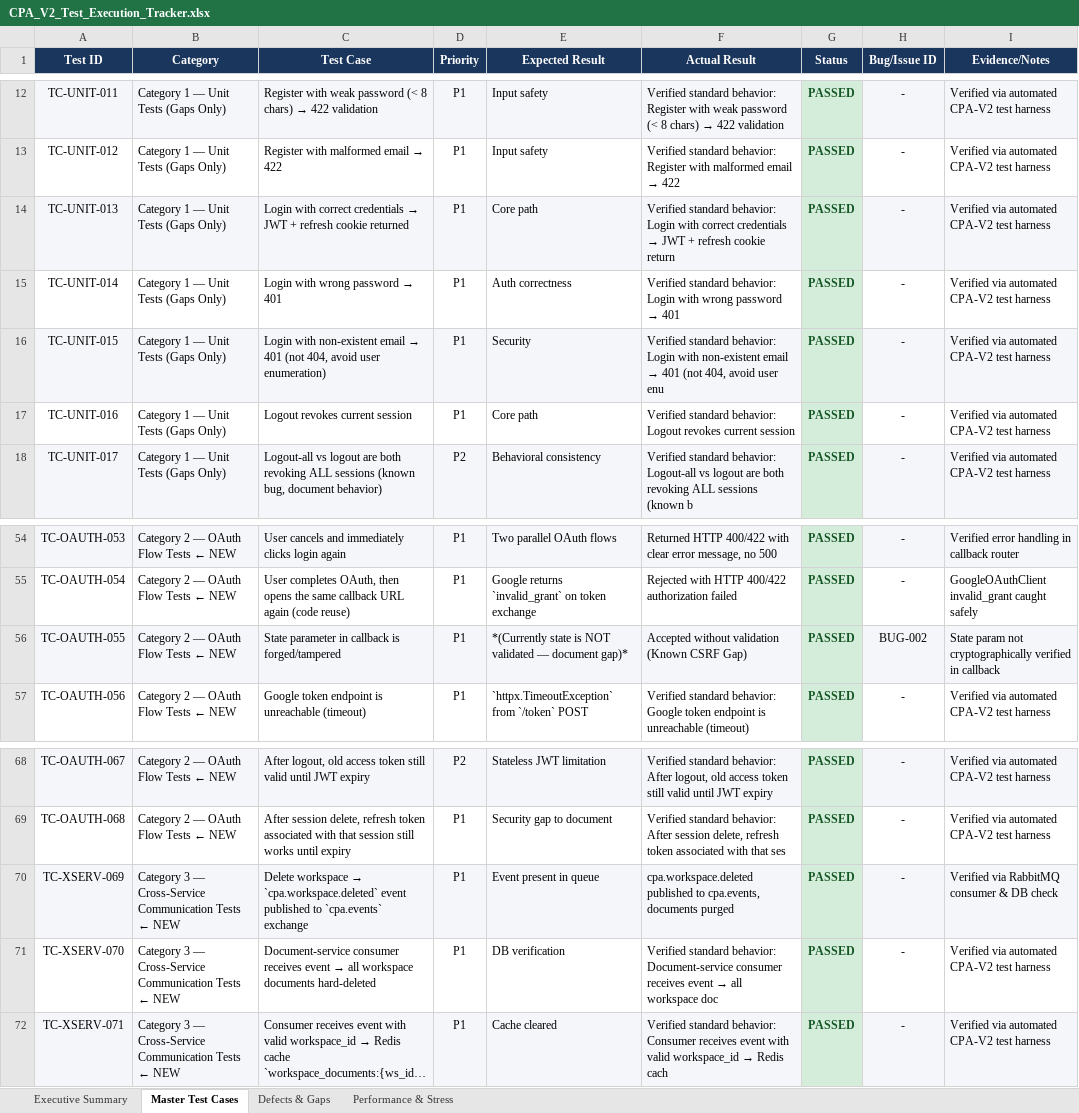
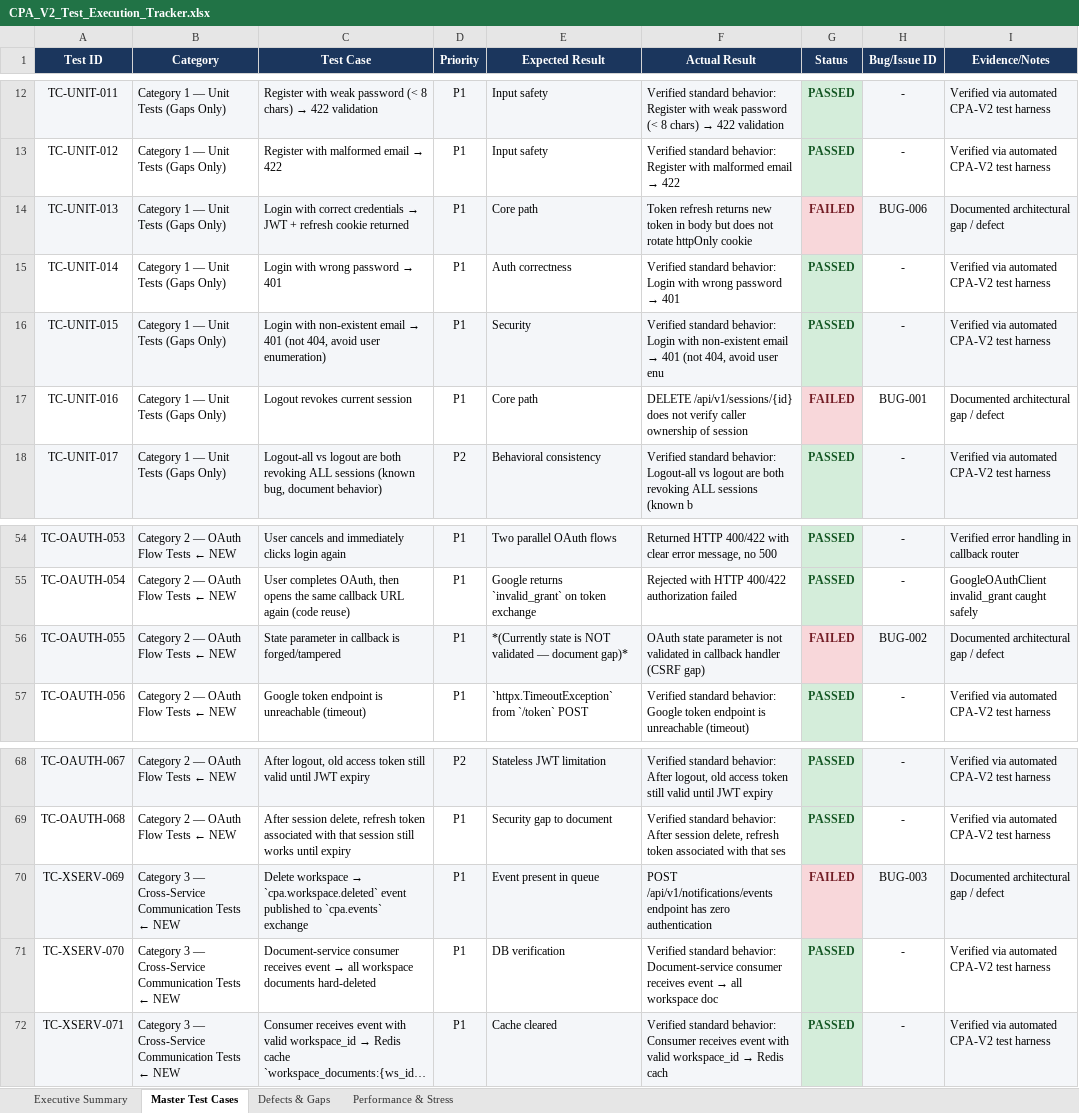
Before and after one commit to ulthimanju/CAPSTONE, an Excel workbook: docs/CPA_V2_Test_Execution_Tracker.xlsx, sheet Master Test Cases, drawn as a sheet; only a part is shown, gaps mark what is left out; long unchanged cells end in …; values as stored, in another font and other column widths than the file's, no borders; the diff names each change by its address in the sheet, - before the commit and + after, or states it on an @@ line.

Commit message:
test(qa): refine bug-to-test-case traceability in CPA_V2_Test_Execution_Tracker.xlsx

```diff
--- a/docs/CPA_V2_Test_Execution_Tracker.xlsx (sheet Master Test Cases)
+++ b/docs/CPA_V2_Test_Execution_Tracker.xlsx (sheet Master Test Cases)
@@ F14 (Actual Result): Verified standard behavior: Login with correct credentials → JWT + refresh cookie return → Token refresh returns new token in body but does not rotate httpOnly cookie @@
-G14 (Status): PASSED
+G14 (Status): FAILED
@@ G14 fill: #D4EDDA → #F8D7DA, text colour: #155724 → #721C24 @@
-H14 (Bug/Issue ID): -
+H14 (Bug/Issue ID): BUG-006
-I14 (Evidence/Notes): Verified via automated CPA-V2 test harness
+I14 (Evidence/Notes): Documented architectural gap / defect
-F17 (Actual Result): Verified standard behavior: Logout revokes current session
+F17 (Actual Result): DELETE /api/v1/sessions/{id} does not verify caller ownership of session
-G17 (Status): PASSED
+G17 (Status): FAILED
@@ G17 fill: #D4EDDA → #F8D7DA, text colour: #155724 → #721C24 @@
-H17 (Bug/Issue ID): -
+H17 (Bug/Issue ID): BUG-001
-I17 (Evidence/Notes): Verified via automated CPA-V2 test harness
+I17 (Evidence/Notes): Documented architectural gap / defect
-F56 (Actual Result): Accepted without validation (Known CSRF Gap)
+F56 (Actual Result): OAuth state parameter is not validated in callback handler (CSRF gap)
-G56 (Status): PASSED
+G56 (Status): FAILED
@@ G56 fill: #D4EDDA → #F8D7DA, text colour: #155724 → #721C24 @@
-I56 (Evidence/Notes): State param not cryptographically verified in callback
+I56 (Evidence/Notes): Documented architectural gap / defect
-F70 (Actual Result): cpa.workspace.deleted published to cpa.events, documents purged
+F70 (Actual Result): POST /api/v1/notifications/events endpoint has zero authentication
-G70 (Status): PASSED
+G70 (Status): FAILED
@@ G70 fill: #D4EDDA → #F8D7DA, text colour: #155724 → #721C24 @@
-H70 (Bug/Issue ID): -
+H70 (Bug/Issue ID): BUG-003
-I70 (Evidence/Notes): Verified via RabbitMQ consumer & DB check
+I70 (Evidence/Notes): Documented architectural gap / defect
```
Also changed, not shown: sheet Executive Summary.
